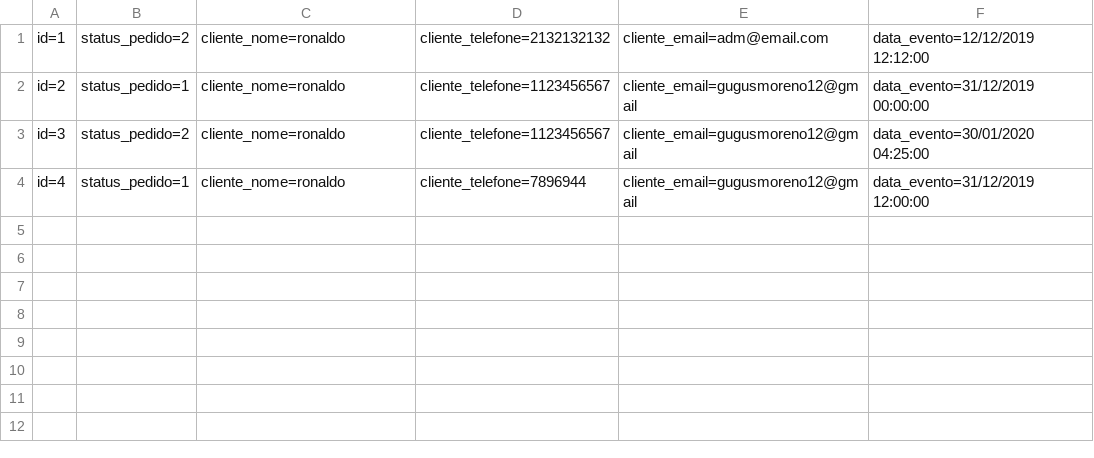
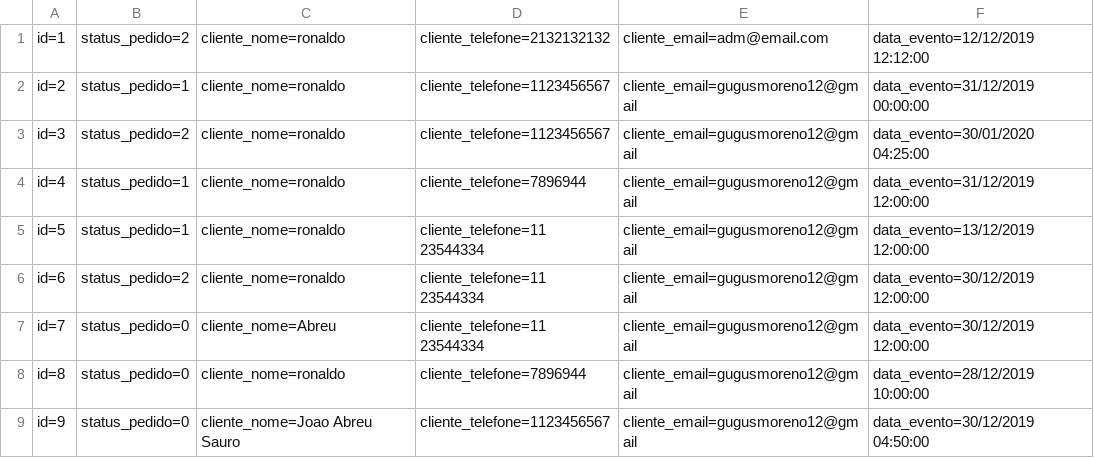
Before and after one commit to Gsmoreno/2s-2019-t1-role_top, a CSV file: DataBase/Pedido.csv, drawn as a sheet.

```diff
--- a/DataBase/Pedido.csv
+++ b/DataBase/Pedido.csv
@@ -4 +4,6 @@ id=3;status_pedido=2;cliente_nome=ronaldo;cliente_telefone=1123456567;cliente_em
 id=4;status_pedido=1;cliente_nome=ronaldo;cliente_telefone=7896944;cliente_email=gugusmoreno12@gmail;data_evento=31/12/2019 12:00:00
+id=5;status_pedido=1;cliente_nome=ronaldo;cliente_telefone=11 23544334;cliente_email=gugusmoreno12@gmail;data_evento=13/12/2019 12:00:00
+id=6;status_pedido=2;cliente_nome=ronaldo;cliente_telefone=11 23544334;cliente_email=gugusmoreno12@gmail;data_evento=30/12/2019 12:00:00
+id=7;status_pedido=0;cliente_nome=Abreu;cliente_telefone=11 23544334;cliente_email=gugusmoreno12@gmail;data_evento=30/12/2019 12:00:00
+id=8;status_pedido=0;cliente_nome=ronaldo;cliente_telefone=7896944;cliente_email=gugusmoreno12@gmail;data_evento=28/12/2019 10:00:00
+id=9;status_pedido=0;cliente_nome=Joao Abreu Sauro;cliente_telefone=1123456567;cliente_email=gugusmoreno12@gmail;data_evento=30/12/2019 04:50:00
```
Also changed, not shown: 15 other files.
